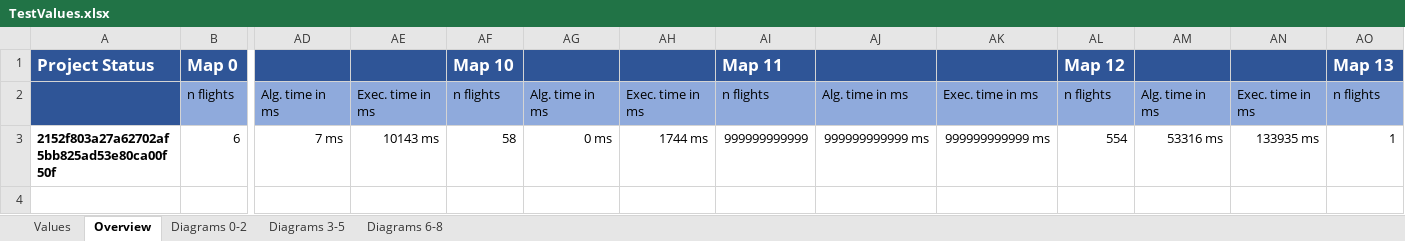
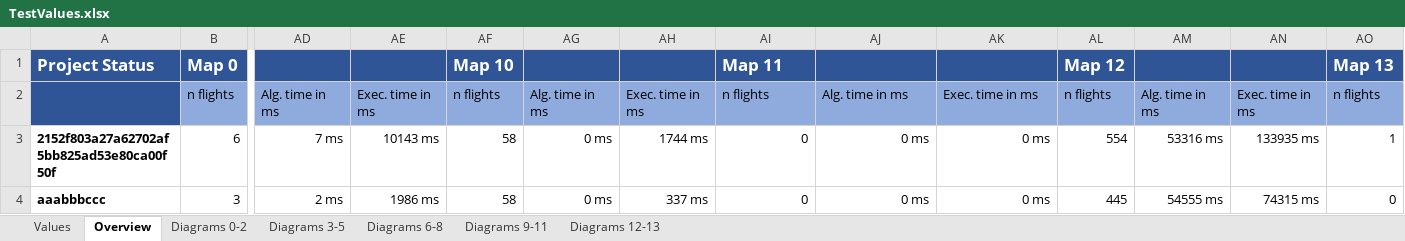
Before and after one commit to atalantus/Quo-vadis-Quax, an Excel workbook: QuoVadisQuax/TestValues.xlsx, sheet Overview, drawn as a sheet; only a part is shown, gaps mark what is left out; values as stored, in another font and other column widths than the file's, no borders; rows hold the shown columns only; the diff names each change by its address in the sheet, - before the commit and + after, or states it on an @@ line.

```diff
--- a/QuoVadisQuax/TestValues.xlsx (sheet Overview)
+++ b/QuoVadisQuax/TestValues.xlsx (sheet Overview)
+sheet tab: Diagrams 9-11
+sheet tab: Diagrams 12-13
-AI3: 999999999999
+AI3: 0
-AJ3: 999999999999 ms
+AJ3: 0 ms
-AK3: 999999999999 ms
+AK3: 0 ms
+row 4: aaabbbccc | 3 | 2 ms | 1986 ms | 58 | 0 ms | 337 ms | 0 | 0 ms | 0 ms | 445 | 54555 ms | 74315 ms | 0
```
Also changed, not shown: sheet Values, charts or pictures, 2 other files.
